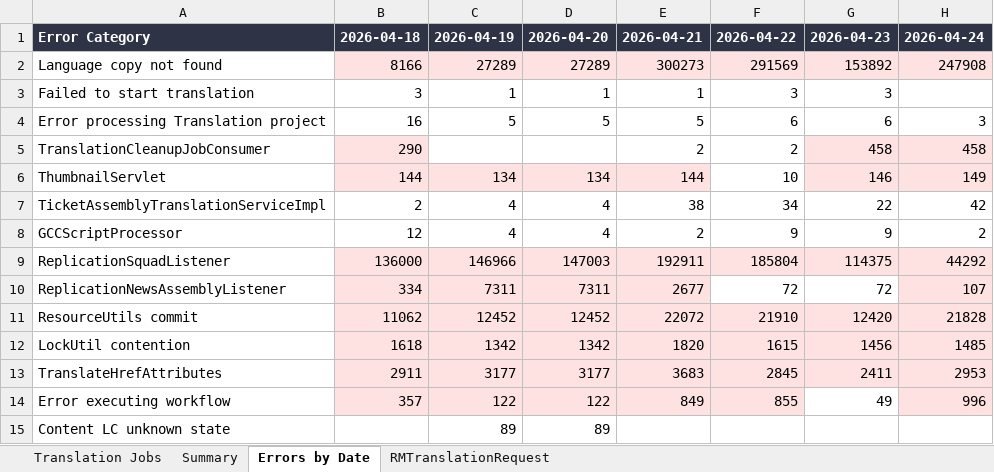
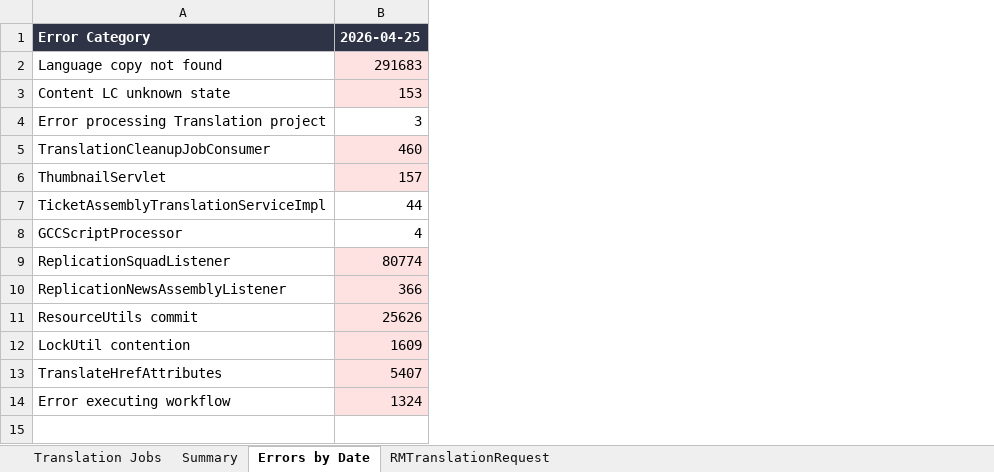
Before and after one commit to adeporra/rm-translation-reports, an Excel workbook: translation_jobs_all_days.xlsx, sheet Errors by Date, drawn as a sheet; values as stored, in another font and other column widths than the file's, no borders; removed rows and columns are numbered as before the commit, all else as after; the diff names each change by its address in the sheet, - before the commit and + after, or states it on an @@ line.

```diff
--- a/translation_jobs_all_days.xlsx (sheet Errors by Date)
+++ b/translation_jobs_all_days.xlsx (sheet Errors by Date)
-column B, rows 1-14: 2026-04-18 | 8166 | 3 | 16 | 290 | 144 | 2 | 12 | 136000 | 334 | 11062 | 1618 | 2911 | 357
-column C, rows 1-14: 2026-04-19 | 27289 | 1 | 5 |  | 134 | 4 | 4 | 146966 | 7311 | 12452 | 1342 | 3177 | 122
-column D, rows 1-14: 2026-04-20 | 27289 | 1 | 5 |  | 134 | 4 | 4 | 147003 | 7311 | 12452 | 1342 | 3177 | 122
-column E, rows 1-14: 2026-04-21 | 300273 | 1 | 5 | 2 | 144 | 38 | 2 | 192911 | 2677 | 22072 | 1820 | 3683 | 849
-column F, rows 1-14: 2026-04-22 | 291569 | 3 | 6 | 2 | 10 | 34 | 9 | 185804 | 72 | 21910 | 1615 | 2845 | 855
-column G, rows 1-14: 2026-04-23 | 153892 | 3 | 6 | 458 | 146 | 22 | 9 | 114375 | 72 | 12420 | 1456 | 2411 | 49
-column H, rows 1-14: 2026-04-24 | 247908 |  | 3 | 458 | 149 | 42 | 2 | 44292 | 107 | 21828 | 1485 | 2953 | 996
+column B, rows 1-14: 2026-04-25 | 291683 | 153 | 3 | 460 | 157 | 44 | 4 | 80774 | 366 | 25626 | 1609 | 5407 | 1324
-A3: Failed to start translation
+A3: Content LC unknown state
-row 15: Content LC unknown state |  | 89 | 89
```
Also changed, not shown: sheet Translation Jobs, sheet Summary, sheet RMTranslationRequest, 10 other files.
